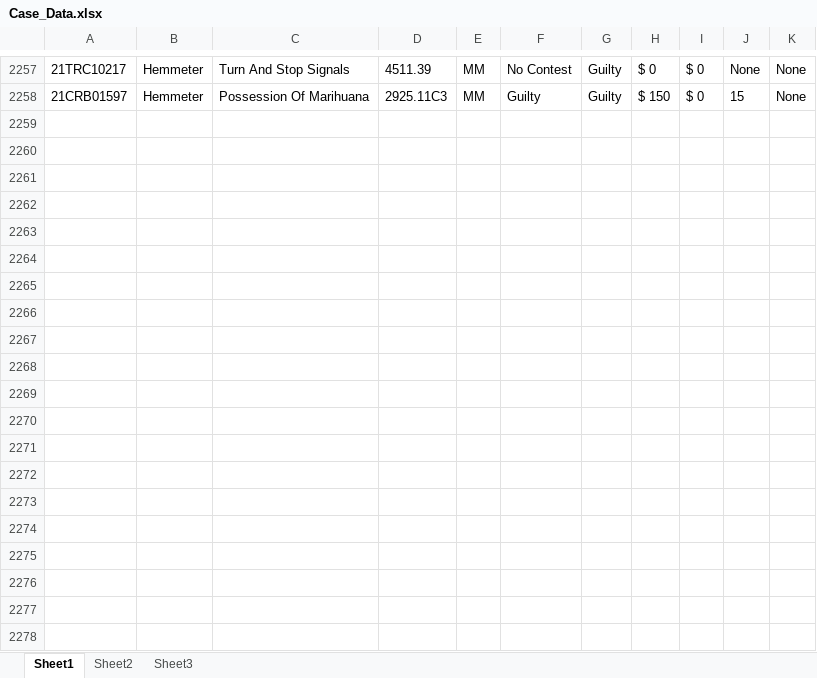
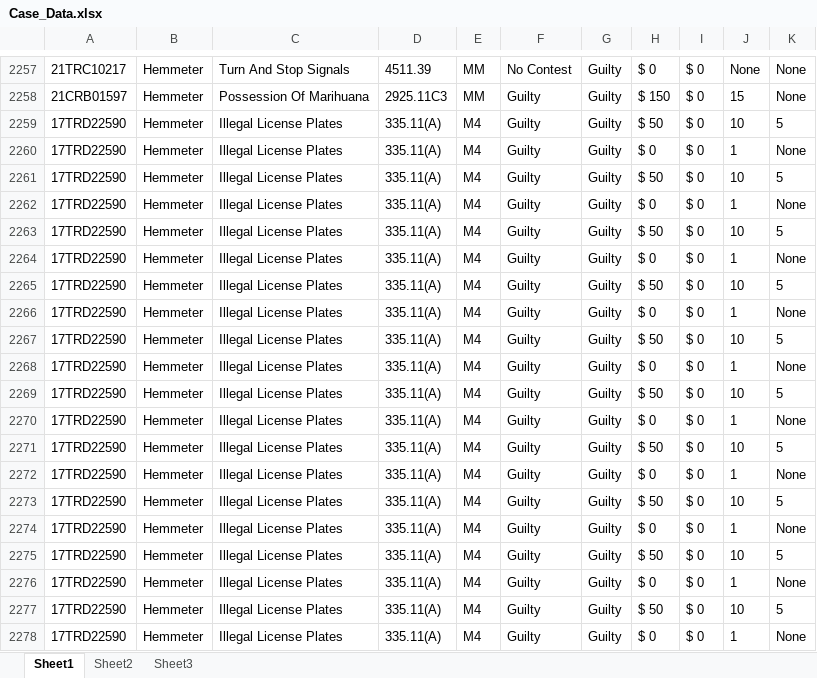
Before and after one commit to HunterProgram22/MuniEntry, an Excel workbook: db/Case_Data.xlsx, sheet Sheet1, drawn as a sheet; only a part is shown, gaps mark what is left out; values as stored, in another font and other column widths than the file's, no borders; the diff covers the shown part only; the diff names each change by its address in the sheet, - before the commit and + after, or states it on an @@ line.

```diff
--- a/db/Case_Data.xlsx (sheet Sheet1)
+++ b/db/Case_Data.xlsx (sheet Sheet1)
+row 2259: 17TRD22590 | Hemmeter | Illegal License Plates | 335.11(A) | M4 | Guilty | Guilty | $ 50 | $ 0 | 10 | 5
+row 2260: 17TRD22590 | Hemmeter | Illegal License Plates | 335.11(A) | M4 | Guilty | Guilty | $ 0 | $ 0 | 1 | None
+row 2261: 17TRD22590 | Hemmeter | Illegal License Plates | 335.11(A) | M4 | Guilty | Guilty | $ 50 | $ 0 | 10 | 5
+row 2262: 17TRD22590 | Hemmeter | Illegal License Plates | 335.11(A) | M4 | Guilty | Guilty | $ 0 | $ 0 | 1 | None
+row 2263: 17TRD22590 | Hemmeter | Illegal License Plates | 335.11(A) | M4 | Guilty | Guilty | $ 50 | $ 0 | 10 | 5
+row 2264: 17TRD22590 | Hemmeter | Illegal License Plates | 335.11(A) | M4 | Guilty | Guilty | $ 0 | $ 0 | 1 | None
+row 2265: 17TRD22590 | Hemmeter | Illegal License Plates | 335.11(A) | M4 | Guilty | Guilty | $ 50 | $ 0 | 10 | 5
+row 2266: 17TRD22590 | Hemmeter | Illegal License Plates | 335.11(A) | M4 | Guilty | Guilty | $ 0 | $ 0 | 1 | None
+row 2267: 17TRD22590 | Hemmeter | Illegal License Plates | 335.11(A) | M4 | Guilty | Guilty | $ 50 | $ 0 | 10 | 5
+row 2268: 17TRD22590 | Hemmeter | Illegal License Plates | 335.11(A) | M4 | Guilty | Guilty | $ 0 | $ 0 | 1 | None
+row 2269: 17TRD22590 | Hemmeter | Illegal License Plates | 335.11(A) | M4 | Guilty | Guilty | $ 50 | $ 0 | 10 | 5
+row 2270: 17TRD22590 | Hemmeter | Illegal License Plates | 335.11(A) | M4 | Guilty | Guilty | $ 0 | $ 0 | 1 | None
+row 2271: 17TRD22590 | Hemmeter | Illegal License Plates | 335.11(A) | M4 | Guilty | Guilty | $ 50 | $ 0 | 10 | 5
+row 2272: 17TRD22590 | Hemmeter | Illegal License Plates | 335.11(A) | M4 | Guilty | Guilty | $ 0 | $ 0 | 1 | None
+row 2273: 17TRD22590 | Hemmeter | Illegal License Plates | 335.11(A) | M4 | Guilty | Guilty | $ 50 | $ 0 | 10 | 5
+row 2274: 17TRD22590 | Hemmeter | Illegal License Plates | 335.11(A) | M4 | Guilty | Guilty | $ 0 | $ 0 | 1 | None
+row 2275: 17TRD22590 | Hemmeter | Illegal License Plates | 335.11(A) | M4 | Guilty | Guilty | $ 50 | $ 0 | 10 | 5
+row 2276: 17TRD22590 | Hemmeter | Illegal License Plates | 335.11(A) | M4 | Guilty | Guilty | $ 0 | $ 0 | 1 | None
+row 2277: 17TRD22590 | Hemmeter | Illegal License Plates | 335.11(A) | M4 | Guilty | Guilty | $ 50 | $ 0 | 10 | 5
+row 2278: 17TRD22590 | Hemmeter | Illegal License Plates | 335.11(A) | M4 | Guilty | Guilty | $ 0 | $ 0 | 1 | None
```
Also changed, not shown: 14 added rows elsewhere in this sheet, 8 other files.
